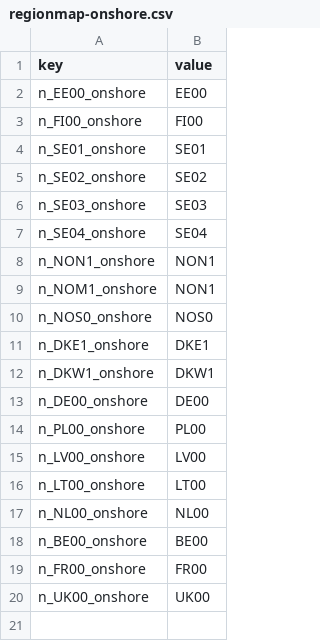
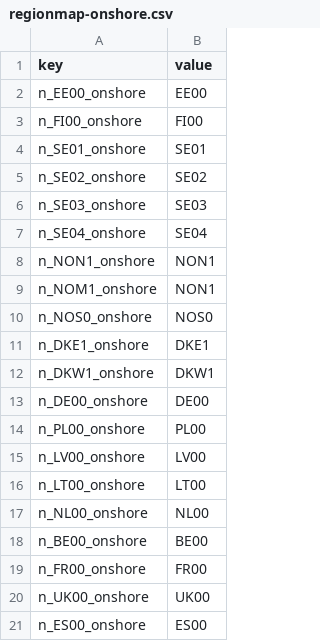
Before and after one commit to vttresearch/west_european_model, a CSV file: input/regionmap-onshore.csv, drawn as a sheet.

```diff
--- a/input/regionmap-onshore.csv
+++ b/input/regionmap-onshore.csv
@@ -20 +20,2 @@ n_FR00_onshore,FR00
 n_UK00_onshore,UK00
+n_ES00_onshore,ES00
```
Also changed, not shown: input/regionmap-hydro.csv, input/regionmap-pv.csv, 4 other files.
